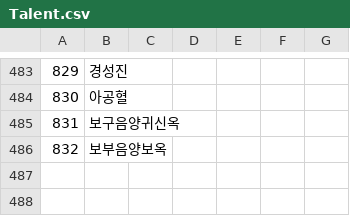
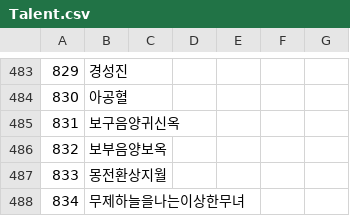
Before and after one commit to keisiki/TWKR-Textbung, a CSV file: CSV/Talent.csv, drawn as a sheet; only a part is shown, gaps mark what is left out; the diff names each change by its address in the sheet, - before the commit and + after, or states it on an @@ line.

Commit message:
오류 수정

```diff
--- a/CSV/Talent.csv
+++ b/CSV/Talent.csv
+row 487: 833 | 몽전환상지월
+row 488: 834 | 무제하늘을나는이상한무녀
```
